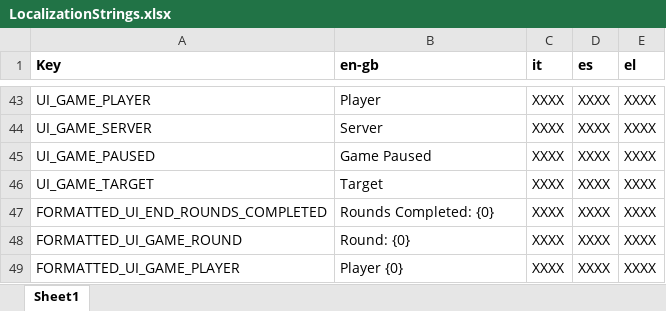
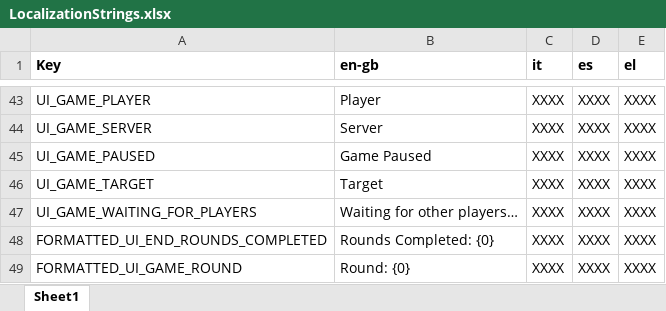
Before and after one commit to FelixWentworth/PushyPaddles, an Excel workbook: Assets/Localization/Editor/LocalizationStrings.xlsx, sheet Sheet1, drawn as a sheet; only a part is shown, gaps mark what is left out; the shorter side is filled out with more unchanged rows; values as stored, in another font and other column widths than the file's, no borders; conditional formats not drawn; the diff names each change by its address in the sheet, - before the commit and + after, or states it on an @@ line.

Commit message:
Add waiting for other players message whilst other players are selecting their characters

```diff
--- a/Assets/Localization/Editor/LocalizationStrings.xlsx (sheet Sheet1)
+++ b/Assets/Localization/Editor/LocalizationStrings.xlsx (sheet Sheet1)
+row 47: UI_GAME_WAITING_FOR_PLAYERS | Waiting for other players… | XXXX | XXXX | XXXX
```
Also changed, not shown: 6 other files.
